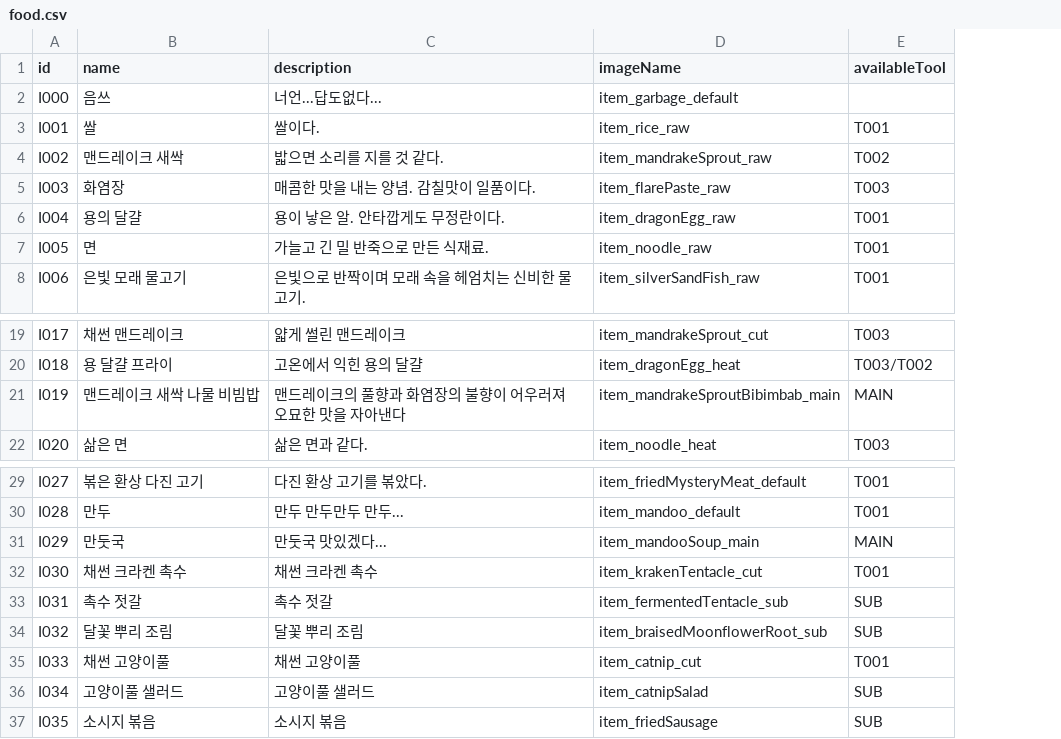
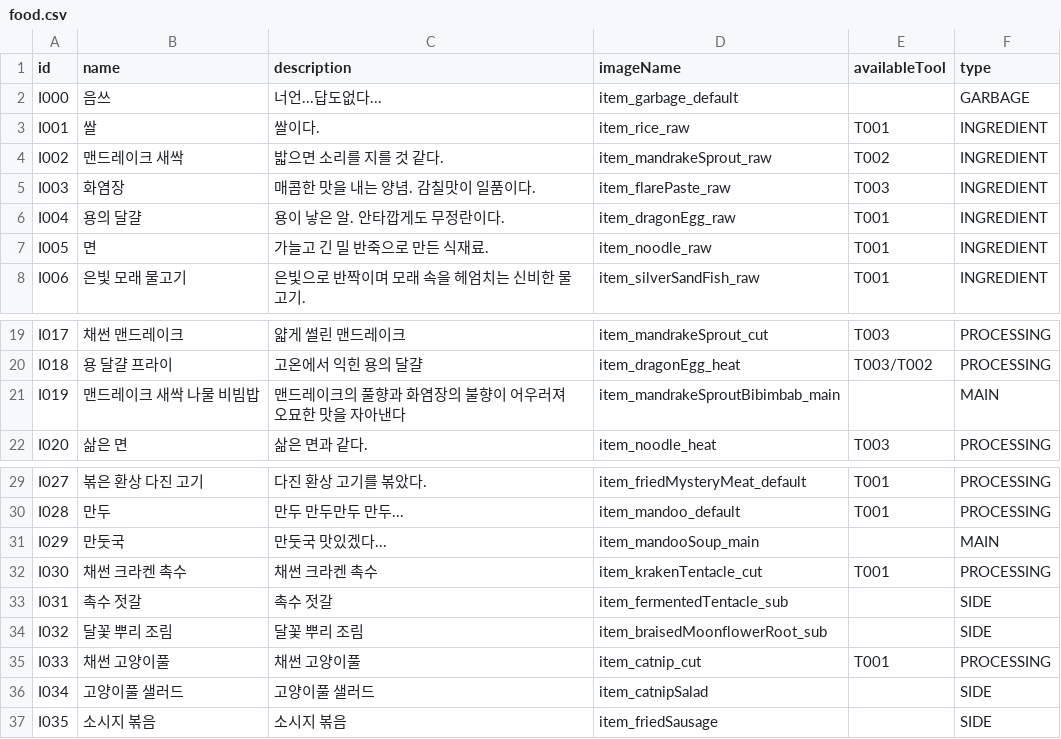
Before and after one commit to teamSSD/unity-project, a CSV file: Assets/Resources/driveAssets/dataTables/food.csv, drawn as a sheet; only a part is shown, gaps mark what is left out; the diff names each change by its address in the sheet, - before the commit and + after, or states it on an @@ line.

```diff
--- a/Assets/Resources/driveAssets/dataTables/food.csv
+++ b/Assets/Resources/driveAssets/dataTables/food.csv
+column F (type), rows 2-8: GARBAGE | INGREDIENT | INGREDIENT | INGREDIENT | INGREDIENT | INGREDIENT | INGREDIENT; rows 19-22: PROCESSING | PROCESSING | MAIN | PROCESSING; rows 29-37: PROCESSING | PROCESSING | MAIN | PROCESSING | SIDE | SIDE | PROCESSING | SIDE | SIDE
-E21 (availableTool): MAIN
+E21 (availableTool): (empty)
-E31 (availableTool): MAIN
+E31 (availableTool): (empty)
-E33:E34 (availableTool): SUB
+E33:E34 (availableTool): (empty)
-E36:E37 (availableTool): SUB
+E36:E37 (availableTool): (empty)
```
Also changed, not shown: 3 other files.
